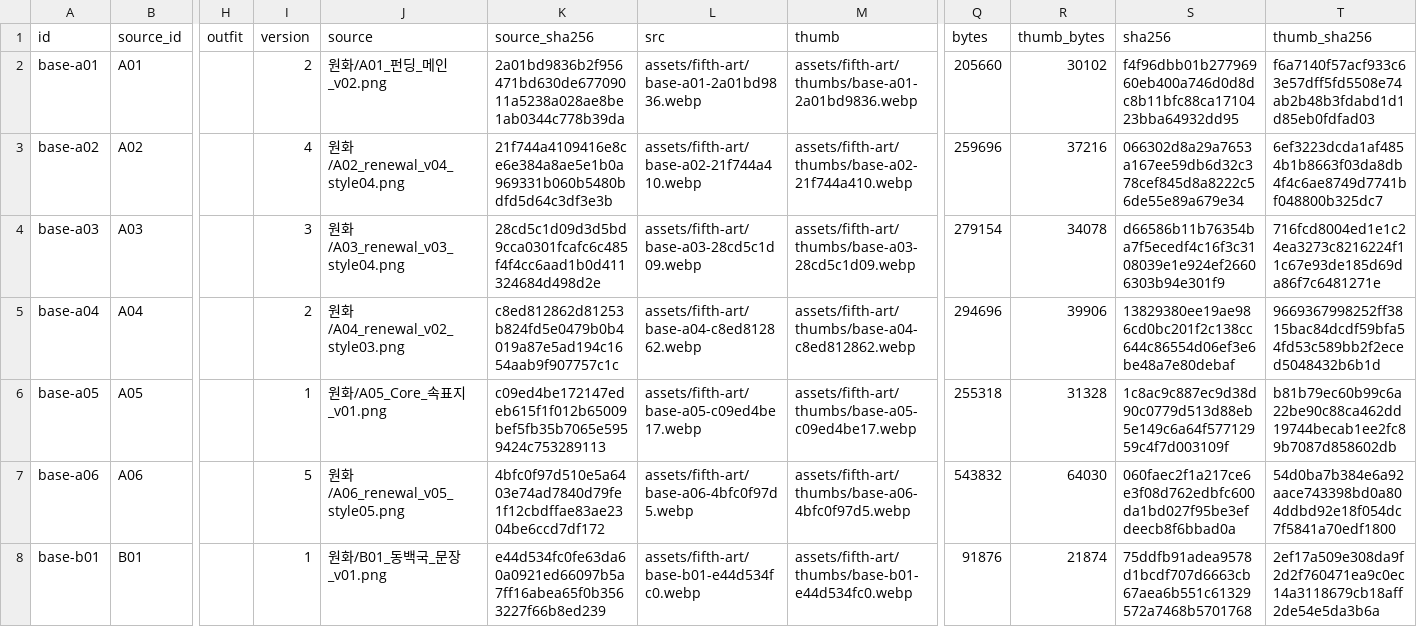
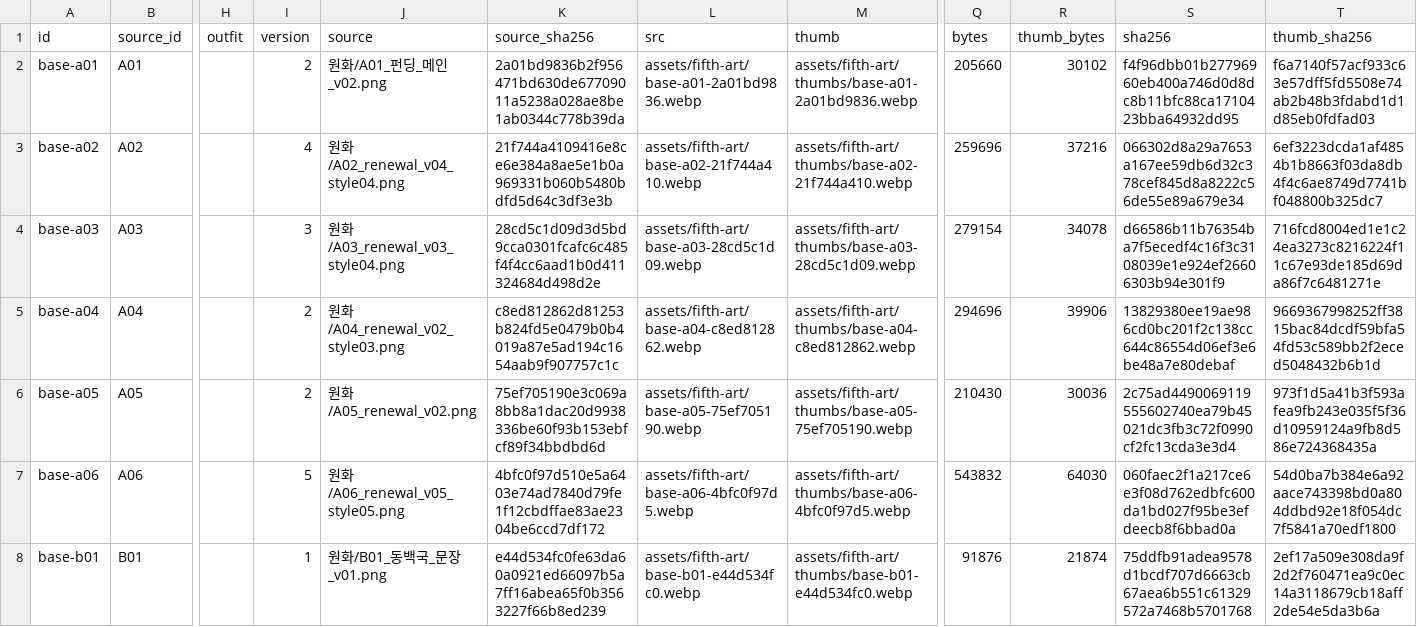
Before and after one commit to whtdrgongmail/MEJEwiki, a CSV file: fewk/assets/fifth-art/web-image-info.csv, drawn as a sheet; only a part is shown, gaps mark what is left out; the diff names each change by its address in the sheet, - before the commit and + after, or states it on an @@ line.

Commit message:
Renew core interior artwork with clean cel equipment illustration

```diff
--- a/fewk/assets/fifth-art/web-image-info.csv
+++ b/fewk/assets/fifth-art/web-image-info.csv
-I6 (version): 1
+I6 (version): 2
-J6 (source): 원화/A05_Core_속표지_v01.png
+J6 (source): 원화/A05_renewal_v02.png
-K6 (source_sha256): c09ed4be172147edeb615f1f012b65009bef5fb35b7065e5959424c753289113
+K6 (source_sha256): 75ef705190e3c069a8bb8a1dac20d9938336be60f93b153ebfcf89f34bbdbd6d
-L6 (src): assets/fifth-art/base-a05-c09ed4be17.webp
+L6 (src): assets/fifth-art/base-a05-75ef705190.webp
-M6 (thumb): assets/fifth-art/thumbs/base-a05-c09ed4be17.webp
+M6 (thumb): assets/fifth-art/thumbs/base-a05-75ef705190.webp
-Q6 (bytes): 255318
+Q6 (bytes): 210430
-R6 (thumb_bytes): 31328
+R6 (thumb_bytes): 30036
-S6 (sha256): 1c8ac9c887ec9d38d90c0779d513d88eb5e149c6a64f57712959c4f7d003109f
+S6 (sha256): 2c75ad4490069119555602740ea79b45021dc3fb3c72f0990cf2fc13cda3e3d4
-T6 (thumb_sha256): b81b79ec60b99c6a22be90c88ca462dd19744becab1ee2fc89b7087d858602db
+T6 (thumb_sha256): 973f1d5a41b3f593afea9fb243e035f5f36d10959124a9fb8d586e724368435a
```
Also changed, not shown: 3 other files.
